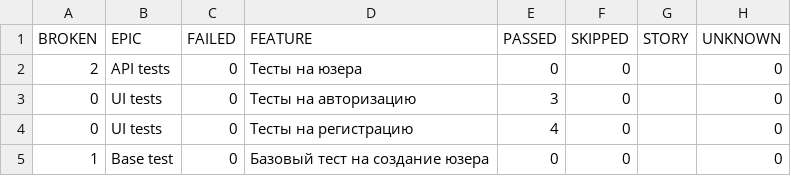
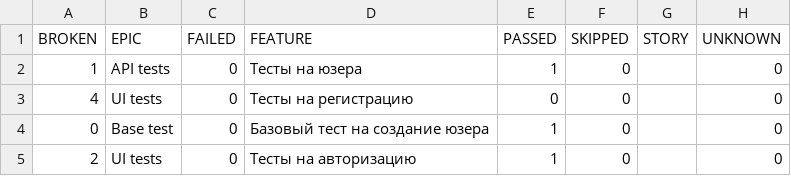
Before and after one commit to MikhailLuginin/PetProject, a CSV file: data/behaviors.csv, drawn as a sheet.

```diff
--- a/data/behaviors.csv
+++ b/data/behaviors.csv
@@ -1,5 +1,5 @@
 "BROKEN","EPIC","FAILED","FEATURE","PASSED","SKIPPED","STORY","UNKNOWN"
-"2","API tests","0","Тесты на юзера","0","0","","0"
-"0","UI tests","0","Тесты на авторизацию","3","0","","0"
-"0","UI tests","0","Тесты на регистрацию","4","0","","0"
-"1","Base test","0","Базовый тест на создание юзера","0","0","","0"
+"1","API tests","0","Тесты на юзера","1","0","","0"
+"4","UI tests","0","Тесты на регистрацию","0","0","","0"
+"0","Base test","0","Базовый тест на создание юзера","1","0","","0"
+"2","UI tests","0","Тесты на авторизацию","1","0","","0"
```
Also changed, not shown: data/suites.csv, 49 other files.
